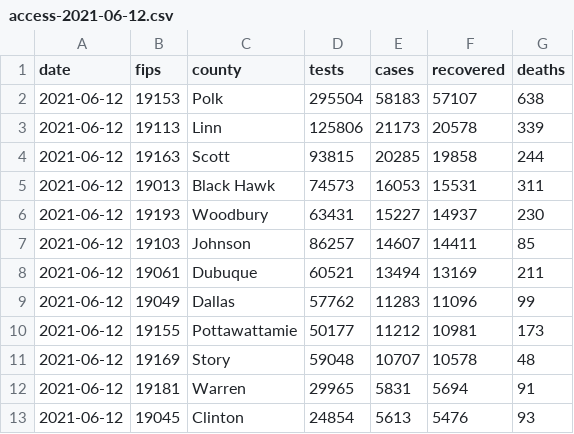
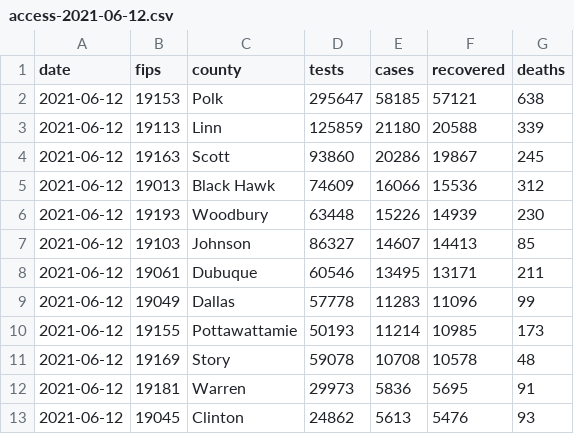
Before and after one commit to ijlyttle/covidIowa, a CSV file: workflow/data/02-scrape-idph/access-2021-06-12.csv, drawn as a sheet; only a part is shown; the diff covers the shown part only.

```diff
--- a/workflow/data/02-scrape-idph/access-2021-06-12.csv
+++ b/workflow/data/02-scrape-idph/access-2021-06-12.csv
@@ -1,13 +1,13 @@
 date,fips,county,tests,cases,recovered,deaths
-2021-06-12,19153,Polk,295504,58183,57107,638
-2021-06-12,19113,Linn,125806,21173,20578,339
-2021-06-12,19163,Scott,93815,20285,19858,244
-2021-06-12,19013,Black Hawk,74573,16053,15531,311
-2021-06-12,19193,Woodbury,63431,15227,14937,230
-2021-06-12,19103,Johnson,86257,14607,14411,85
-2021-06-12,19061,Dubuque,60521,13494,13169,211
-2021-06-12,19049,Dallas,57762,11283,11096,99
-2021-06-12,19155,Pottawattamie,50177,11212,10981,173
-2021-06-12,19169,Story,59048,10707,10578,48
-2021-06-12,19181,Warren,29965,5831,5694,91
-2021-06-12,19045,Clinton,24854,5613,5476,93
+2021-06-12,19153,Polk,295647,58185,57121,638
+2021-06-12,19113,Linn,125859,21180,20588,339
+2021-06-12,19163,Scott,93860,20286,19867,245
+2021-06-12,19013,Black Hawk,74609,16066,15536,312
+2021-06-12,19193,Woodbury,63448,15226,14939,230
+2021-06-12,19103,Johnson,86327,14607,14413,85
+2021-06-12,19061,Dubuque,60546,13495,13171,211
+2021-06-12,19049,Dallas,57778,11283,11096,99
+2021-06-12,19155,Pottawattamie,50193,11214,10985,173
+2021-06-12,19169,Story,59078,10708,10578,48
+2021-06-12,19181,Warren,29973,5836,5695,91
+2021-06-12,19045,Clinton,24862,5613,5476,93
```
Also changed, not shown: 146 edited cells elsewhere in this file, workflow/data/04-explore/iowa_cases_week.csv, workflow/data/99-publish/iowa_cases_week.csv, 19 other files.
